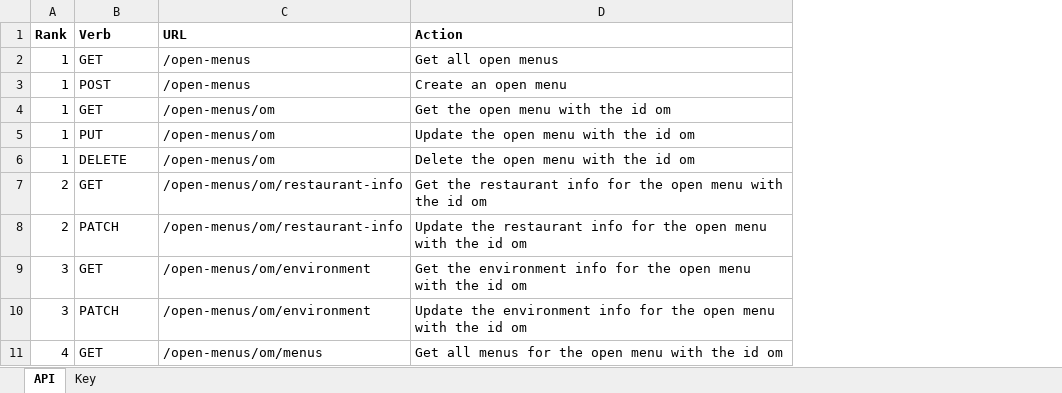
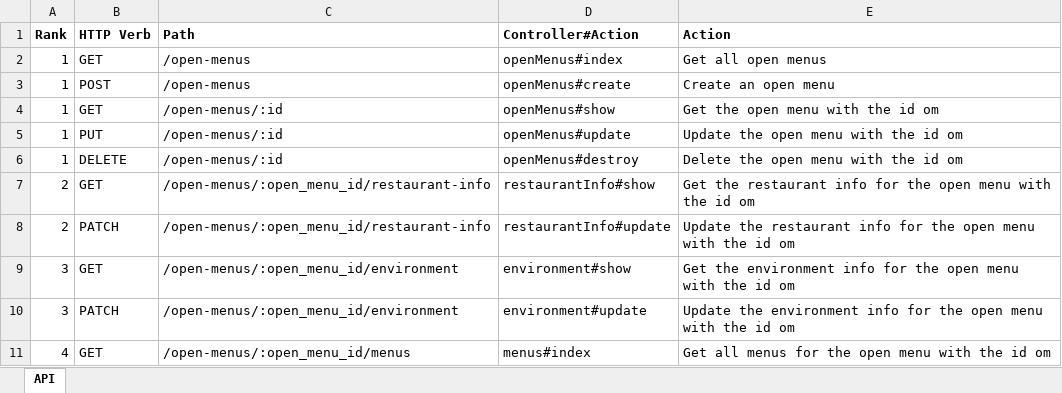
Before and after one commit to davidsmith2/three-aces, an Excel workbook: api.xlsx, sheet API, drawn as a sheet; only a part is shown; values as stored, in another font and other column widths than the file's, no borders; removed rows and columns are numbered as before the commit, all else as after; the diff names each change by its address in the sheet, - before the commit and + after, or states it on an @@ line.

```diff
--- a/api.xlsx (sheet API)
+++ b/api.xlsx (sheet API)
-sheet tab: Key
-column C (URL), rows 2-11: /open-menus | /open-menus | /open-menus/om | /open-menus/om | /open-menus/om | /open-menus/om/restaurant-info | /open-menus/om/restaurant-info | /open-menus/om/environment | /open-menus/om/environment | /open-menus/om/menus
+column C (Path), rows 2-11: /open-menus | /open-menus | /open-menus/:id | /open-menus/:id | /open-menus/:id | /open-menus/:open_menu_id/restaurant-info | /open-menus/:open_menu_id/restaurant-info | /open-menus/:open_menu_id/environment | /open-menus/:open_menu_id/environment | /open-menus/:open_menu_id/menus
+column D (Controller#Action), rows 2-11: openMenus#index | openMenus#create | openMenus#show | openMenus#update | openMenus#destroy | restaurantInfo#show | restaurantInfo#update | environment#show | environment#update | menus#index
-B1: Verb
+B1: HTTP Verb
```
